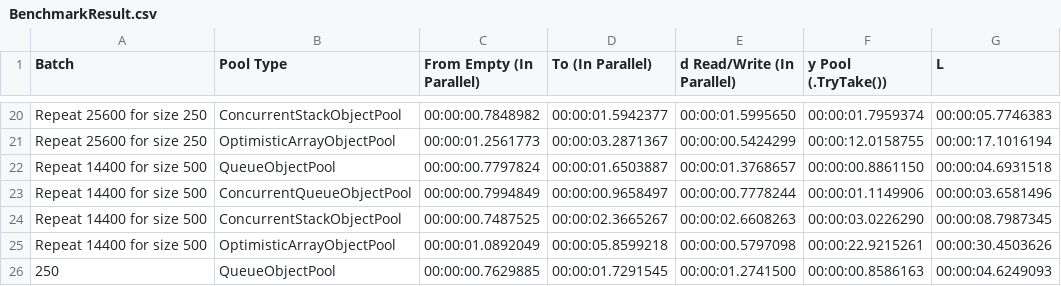
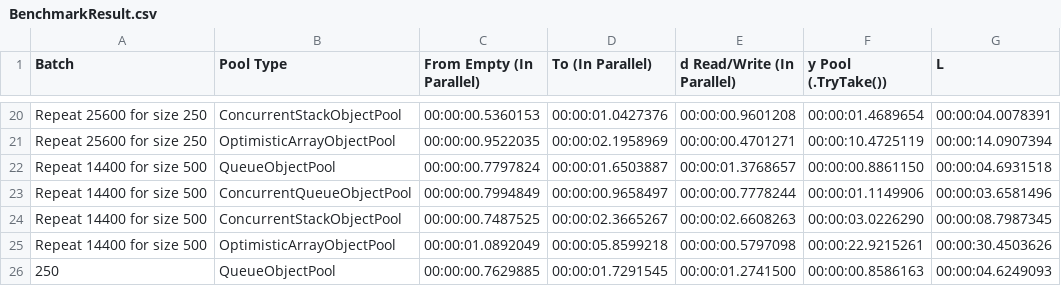
Before and after one commit to Open-NET-Libraries/Open.Disposable.ObjectPools, a CSV file: benchmarking/BenchmarkResult.csv, drawn as a sheet; only a part is shown, gaps mark what is left out; the diff covers the shown part only; the diff names each change by its address in the sheet, - before the commit and + after, or states it on an @@ line.

Commit message:
Updated reference to Open.Threading.Tasks (only used when trimming).
Updated benchmarks.  ConcurrentQueue has fallen from grace?

```diff
--- a/benchmarking/BenchmarkResult.csv
+++ b/benchmarking/BenchmarkResult.csv
-C20 (From Empty (In Parallel)): 00:00:00.7848982
+C20 (From Empty (In Parallel)): 00:00:00.5360153
-D20 (To (In Parallel)): 00:00:01.5942377
+D20 (To (In Parallel)): 00:00:01.0427376
-E20 (d Read/Write (In Parallel)): 00:00:01.5995650
+E20 (d Read/Write (In Parallel)): 00:00:00.9601208
-F20 (y Pool (.TryTake())): 00:00:01.7959374
+F20 (y Pool (.TryTake())): 00:00:01.4689654
-G20 (L): 00:00:05.7746383
+G20 (L): 00:00:04.0078391
-C21 (From Empty (In Parallel)): 00:00:01.2561773
+C21 (From Empty (In Parallel)): 00:00:00.9522035
-D21 (To (In Parallel)): 00:00:03.2871367
+D21 (To (In Parallel)): 00:00:02.1958969
-E21 (d Read/Write (In Parallel)): 00:00:00.5424299
+E21 (d Read/Write (In Parallel)): 00:00:00.4701271
-F21 (y Pool (.TryTake())): 00:00:12.0158755
+F21 (y Pool (.TryTake())): 00:00:10.4725119
-G21 (L): 00:00:17.1016194
+G21 (L): 00:00:14.0907394
```
Also changed, not shown: 90 edited cells elsewhere in this file, 4 other files.
